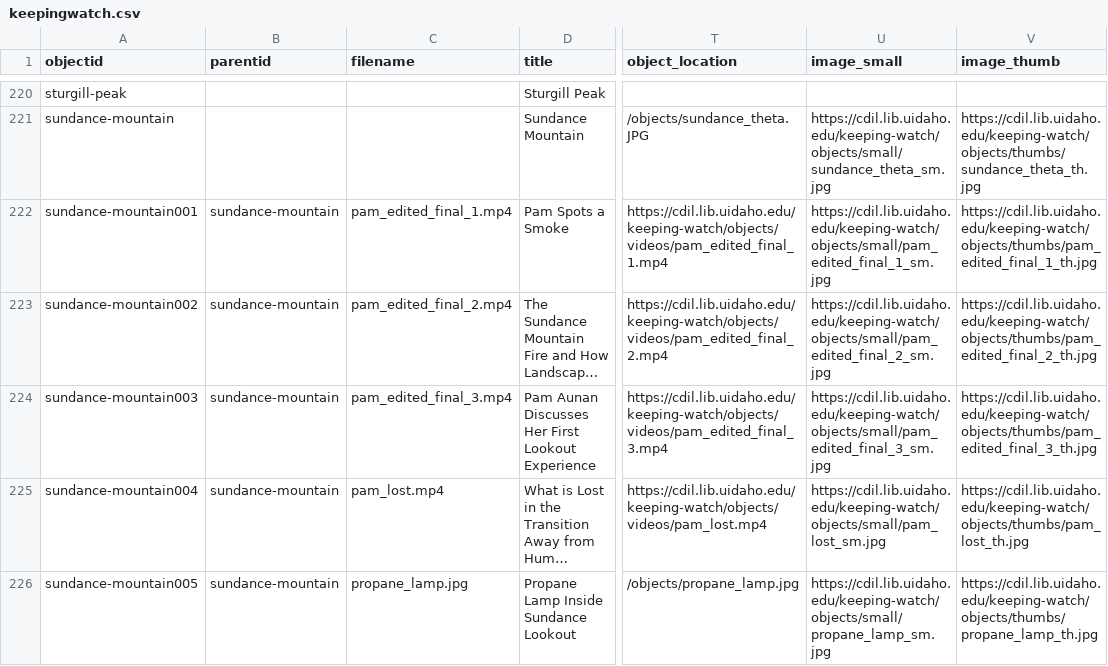
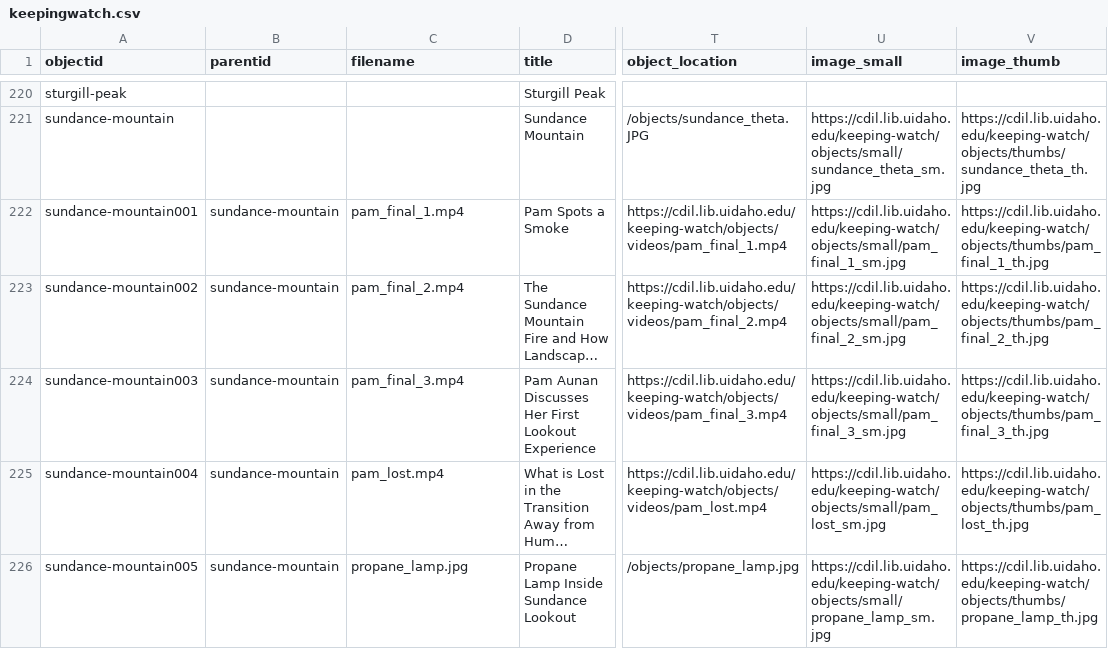
Before and after one commit to thecdil/keepingwatch, a CSV file: _data/keepingwatch.csv, drawn as a sheet; only a part is shown, gaps mark what is left out; long unchanged cells end in …; the diff names each change by its address in the sheet, - before the commit and + after, or states it on an @@ line.

Commit message:
Updated Metadata

```diff
--- a/_data/keepingwatch.csv
+++ b/_data/keepingwatch.csv
-C222 (filename): pam_edited_final_1.mp4
+C222 (filename): pam_final_1.mp4
-T222 (object_location): https://cdil.lib.uidaho.edu/keeping-watch/objects/videos/pam_edited_final_1.mp4
+T222 (object_location): https://cdil.lib.uidaho.edu/keeping-watch/objects/videos/pam_final_1.mp4
-U222 (image_small): https://cdil.lib.uidaho.edu/keeping-watch/objects/small/pam_edited_final_1_sm.jpg
+U222 (image_small): https://cdil.lib.uidaho.edu/keeping-watch/objects/small/pam_final_1_sm.jpg
-V222 (image_thumb): https://cdil.lib.uidaho.edu/keeping-watch/objects/thumbs/pam_edited_final_1_th.jpg
+V222 (image_thumb): https://cdil.lib.uidaho.edu/keeping-watch/objects/thumbs/pam_final_1_th.jpg
-C223 (filename): pam_edited_final_2.mp4
+C223 (filename): pam_final_2.mp4
-T223 (object_location): https://cdil.lib.uidaho.edu/keeping-watch/objects/videos/pam_edited_final_2.mp4
+T223 (object_location): https://cdil.lib.uidaho.edu/keeping-watch/objects/videos/pam_final_2.mp4
-U223 (image_small): https://cdil.lib.uidaho.edu/keeping-watch/objects/small/pam_edited_final_2_sm.jpg
+U223 (image_small): https://cdil.lib.uidaho.edu/keeping-watch/objects/small/pam_final_2_sm.jpg
-V223 (image_thumb): https://cdil.lib.uidaho.edu/keeping-watch/objects/thumbs/pam_edited_final_2_th.jpg
+V223 (image_thumb): https://cdil.lib.uidaho.edu/keeping-watch/objects/thumbs/pam_final_2_th.jpg
-C224 (filename): pam_edited_final_3.mp4
+C224 (filename): pam_final_3.mp4
-T224 (object_location): https://cdil.lib.uidaho.edu/keeping-watch/objects/videos/pam_edited_final_3.mp4
+T224 (object_location): https://cdil.lib.uidaho.edu/keeping-watch/objects/videos/pam_final_3.mp4
-U224 (image_small): https://cdil.lib.uidaho.edu/keeping-watch/objects/small/pam_edited_final_3_sm.jpg
+U224 (image_small): https://cdil.lib.uidaho.edu/keeping-watch/objects/small/pam_final_3_sm.jpg
-V224 (image_thumb): https://cdil.lib.uidaho.edu/keeping-watch/objects/thumbs/pam_edited_final_3_th.jpg
+V224 (image_thumb): https://cdil.lib.uidaho.edu/keeping-watch/objects/thumbs/pam_final_3_th.jpg
```
